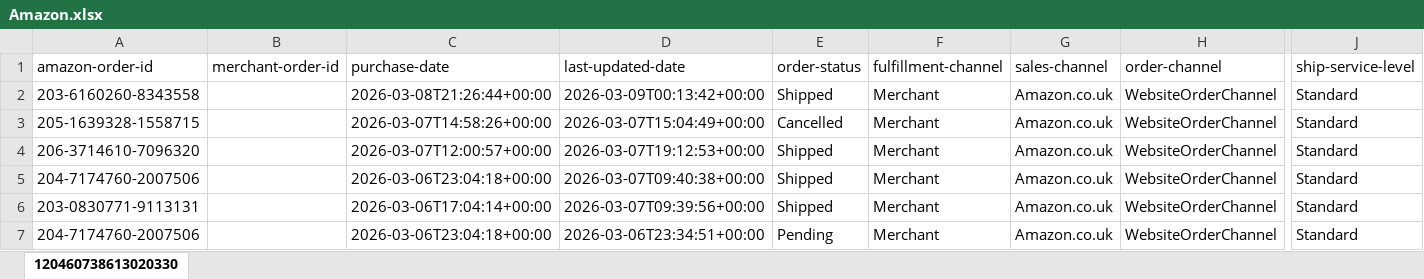
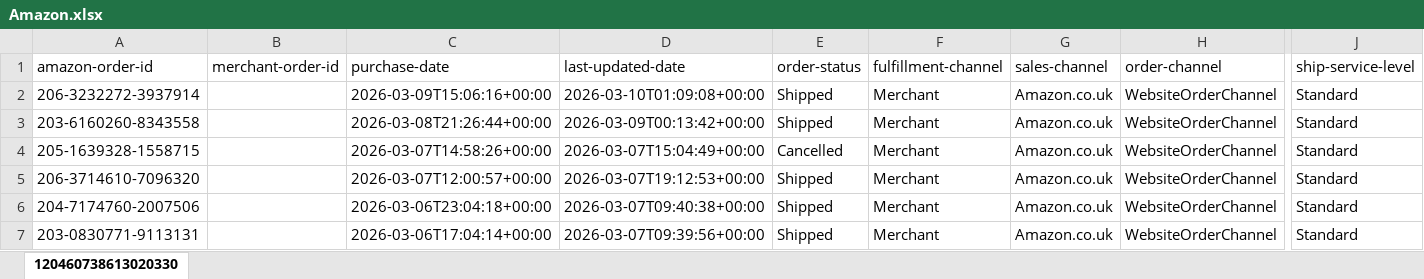
Before and after one commit to NIBH014B/BuckchiDailyReport, an Excel workbook: Raw Sales Data/Amazon.xlsx, sheet 120460738613020330, drawn as a sheet; only a part is shown, gaps mark what is left out; the shorter side is filled out with more unchanged rows; values as stored, in another font and other column widths than the file's, no borders; rows hold the shown columns only; the diff names each change by its address in the sheet, - before the commit and + after, or states it on an @@ line.

```diff
--- a/Raw Sales Data/Amazon.xlsx (sheet 120460738613020330)
+++ b/Raw Sales Data/Amazon.xlsx (sheet 120460738613020330)
+row 2: 206-3232272-3937914 |  | 2026-03-09T15:06:16+00:00 | 2026-03-10T01:09:08+00:00 | Shipped | Merchant | Amazon.co.uk | WebsiteOrderChannel | Standard
```
Also changed, not shown: Raw Sales Data/Buckchi.xlsx, Raw Sales Data/Vandey.xlsx.
